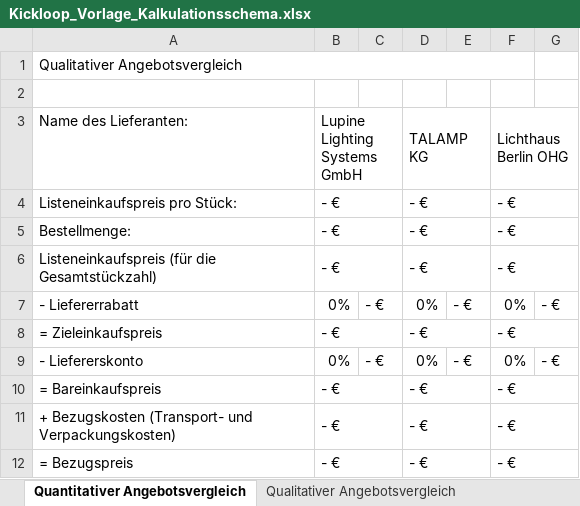
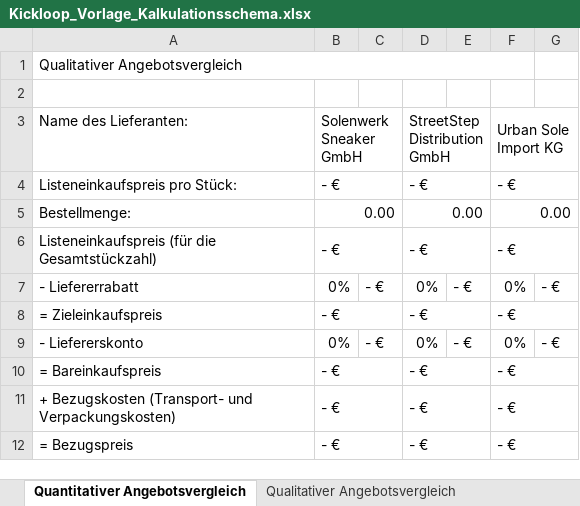
Before and after one commit to KMrg1390/Kickloop, an Excel workbook: lf3/dateien/Kickloop_Vorlage_Kalkulationsschema.xlsx, sheet Quantitativer Angebotsvergleich, drawn as a sheet; values as stored, in another font and other column widths than the file's, no cell formats; the diff names each change by its address in the sheet, - before the commit and + after, or states it on an @@ line.

```diff
--- a/lf3/dateien/Kickloop_Vorlage_Kalkulationsschema.xlsx (sheet Quantitativer Angebotsvergleich)
+++ b/lf3/dateien/Kickloop_Vorlage_Kalkulationsschema.xlsx (sheet Quantitativer Angebotsvergleich)
-B3: Lupine Lighting Systems GmbH
+B3: Solenwerk Sneaker GmbH
-D3: TALAMP KG
+D3: StreetStep Distribution GmbH
-F3: Lichthaus Berlin OHG
+F3: Urban Sole Import KG
-B5 (Solenwerk Sneaker GmbH): - €
+B5 (Solenwerk Sneaker GmbH): 0.00
-D5 (StreetStep Distribution GmbH): - €
+D5 (StreetStep Distribution GmbH): 0.00
-F5 (Urban Sole Import KG): - €
+F5 (Urban Sole Import KG): 0.00
```
Also changed, not shown: cell formats, 3 other files.
